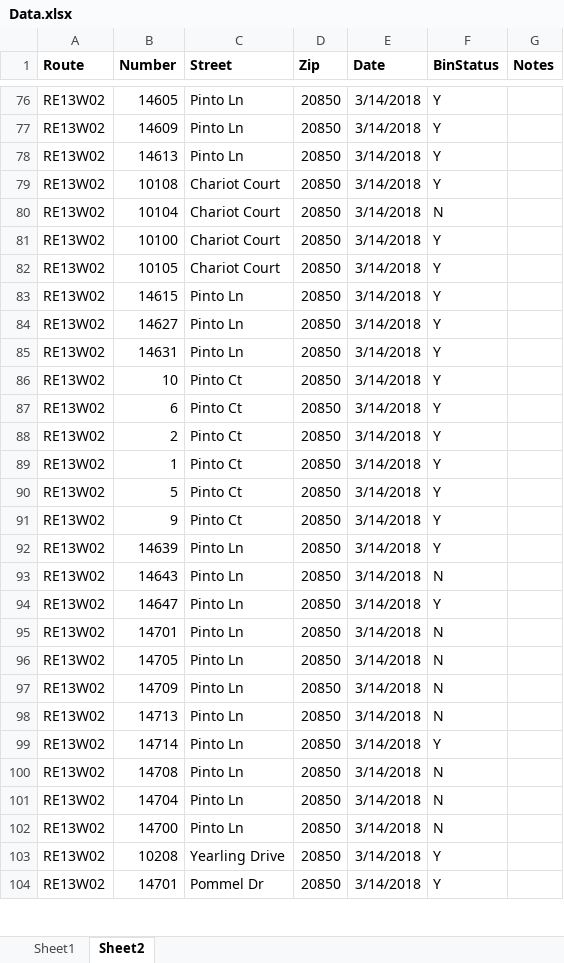
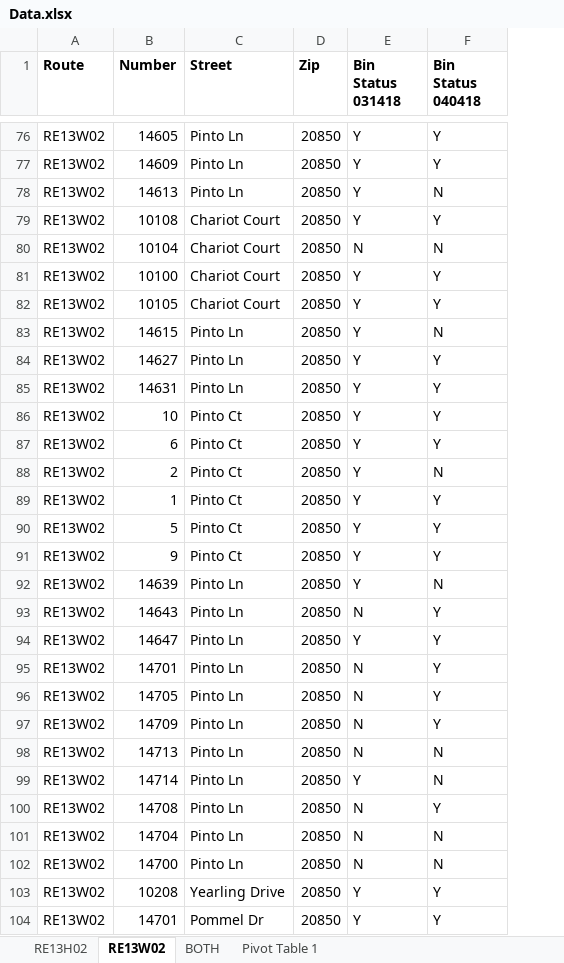
Before and after one commit to CynthiaHu/w241experiment, an Excel workbook: data/Data.xlsx, sheet RE13W02, drawn as a sheet; only a part is shown, gaps mark what is left out; values as stored, in another font and other column widths than the file's, no borders; charts and pictures not drawn; removed rows and columns are numbered as before the commit, all else as after; the diff covers the shown part only; the diff names each change by its address in the sheet, - before the commit and + after, or states it on an @@ line.

```diff
--- a/data/Data.xlsx (sheet RE13W02)
+++ b/data/Data.xlsx (sheet RE13W02)
-sheet tab: Sheet1
+sheet tab: RE13H02
-sheet tab: Sheet2
+sheet tab: RE13W02
+sheet tab: BOTH
+sheet tab: Pivot Table 1
-column E (Date), rows 76-104: all 3/14/2018
+column E (Bin Status 031418), rows 76-104: Y | Y | Y | Y | N | Y | Y | Y | Y | Y | Y | Y | Y | Y | Y | Y | Y | N | Y | N | N | N | N | Y | N | N | N | Y | Y
-column G (Notes), empty
-F1: BinStatus
+F1: Bin Status 040418
-F78 (Bin Status 040418): Y
+F78 (Bin Status 040418): N
-F83 (Bin Status 040418): Y
+F83 (Bin Status 040418): N
-F88 (Bin Status 040418): Y
+F88 (Bin Status 040418): N
-F92 (Bin Status 040418): Y
+F92 (Bin Status 040418): N
-F93 (Bin Status 040418): N
+F93 (Bin Status 040418): Y
-F95:F97 (Bin Status 040418): N
+F95:F97 (Bin Status 040418): Y
-F99 (Bin Status 040418): Y
+F99 (Bin Status 040418): N
-F100 (Bin Status 040418): N
+F100 (Bin Status 040418): Y
```
Also changed, not shown: 88 edited cells elsewhere in this sheet, sheet RE13H02, charts or pictures, 1 other file.
